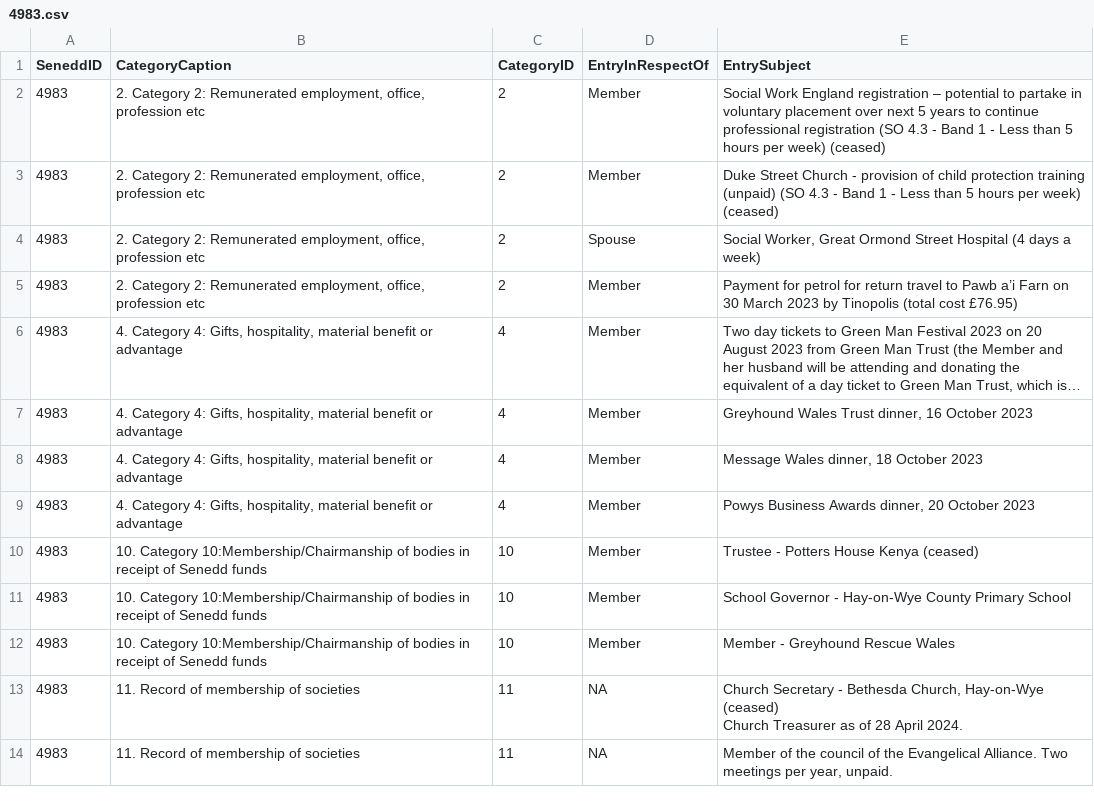
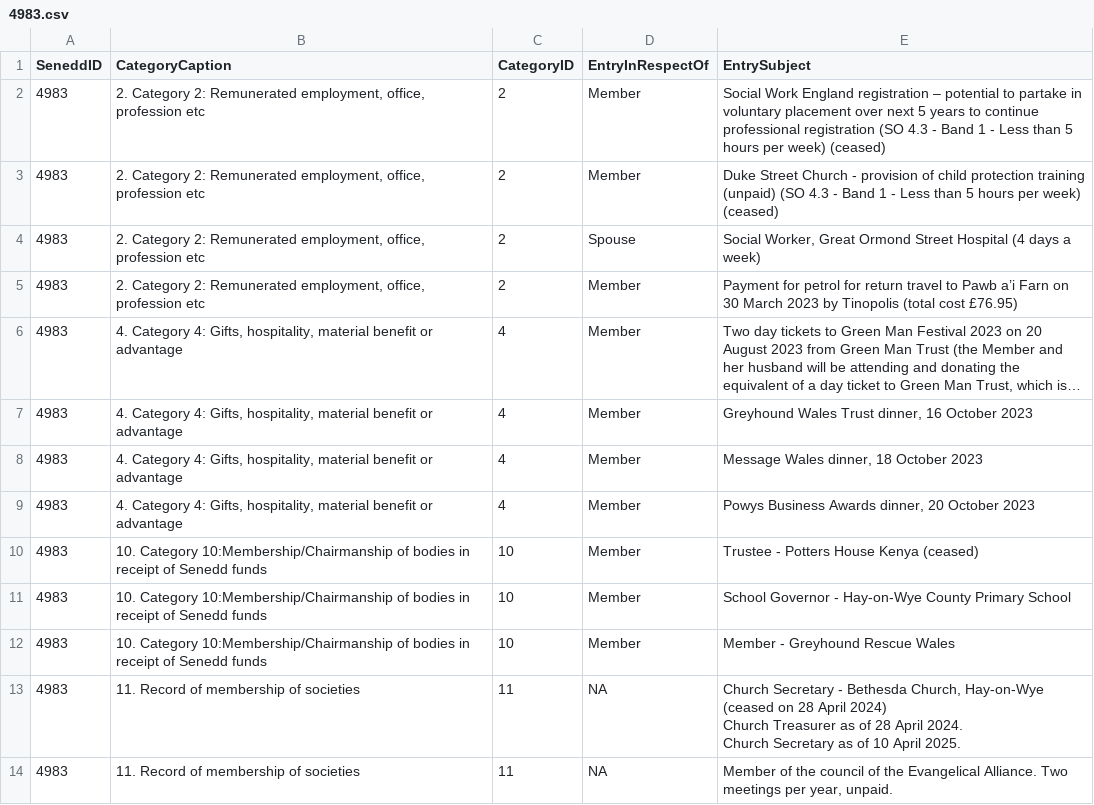
Before and after one commit to stupidpupil/senedd_scraper, a CSV file: registers_by_senedd_id/4983.csv, drawn as a sheet; long unchanged cells end in ….

```diff
--- a/registers_by_senedd_id/4983.csv
+++ b/registers_by_senedd_id/4983.csv
@@ -12,4 +12,5 @@ SeneddID,CategoryCaption,CategoryID,EntryInRespectOf,EntrySubject
 4983,10. Category 10:Membership/Chairmanship of bodies in receipt of Senedd funds,10,Member,Member - Greyhound Rescue Wales
-4983,11. Record of membership of societies,11,NA,"Church Secretary - Bethesda Church, Hay-on-Wye (ceased)
-Church Treasurer as of 28 April 2024."
+4983,11. Record of membership of societies,11,NA,"Church Secretary - Bethesda Church, Hay-on-Wye (ceased on 28 April 2024)
+Church Treasurer as of 28 April 2024.
+Church Secretary as of 10 April 2025."
 4983,11. Record of membership of societies,11,NA,"Member of the council of the Evangelical Alliance. Two meetings per year, unpaid."
```
Also changed, not shown: interests.csv, registers_by_senedd_id/8625.csv, 1 other file.
